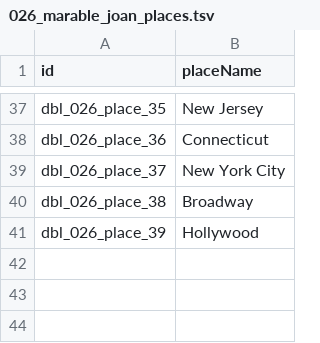
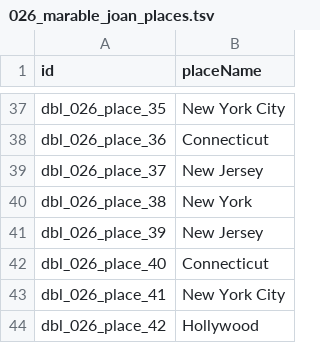
Before and after one commit to Dartmouth-Digital-History-Initiative/DBL-Encoding, a TSV file: tsv/026_marable_joan_places.tsv, drawn as a sheet; only a part is shown, gaps mark what is left out; the diff covers the shown part only; the diff names each change by its address in the sheet, - before the commit and + after, or states it on an @@ line.

Commit message:
Update 026_marable_joan_places.tsv

```diff
--- a/tsv/026_marable_joan_places.tsv
+++ b/tsv/026_marable_joan_places.tsv
-B37 (placeName): New Jersey
+B37 (placeName): New York City
-B39 (placeName): New York City
+B39 (placeName): New Jersey
-B40 (placeName): Broadway
+B40 (placeName): New York
-B41 (placeName): Hollywood
+B41 (placeName): New Jersey
+row 42: dbl_026_place_40 | Connecticut
+row 43: dbl_026_place_41 | New York City
+row 44: dbl_026_place_42 | Hollywood
```
Also changed, not shown: 23 edited cells elsewhere in this file.
